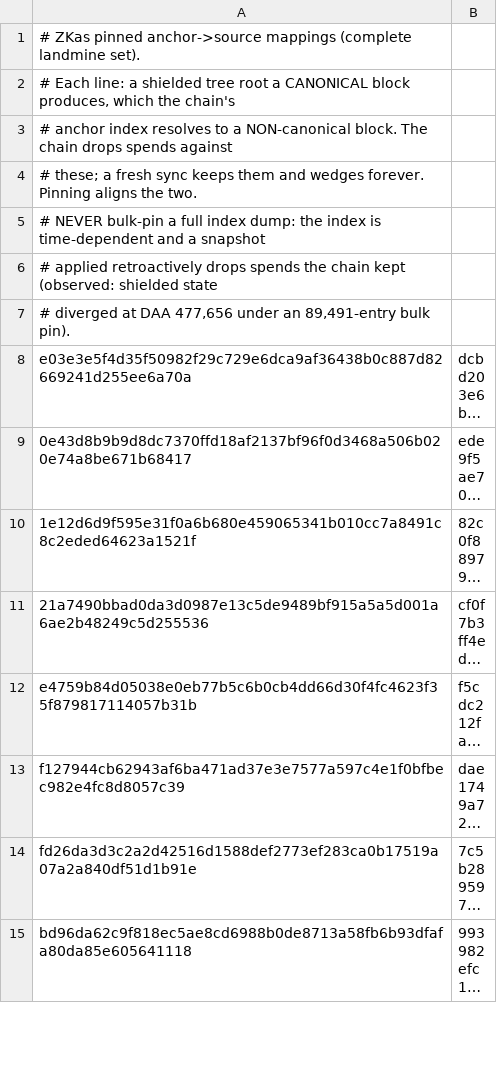
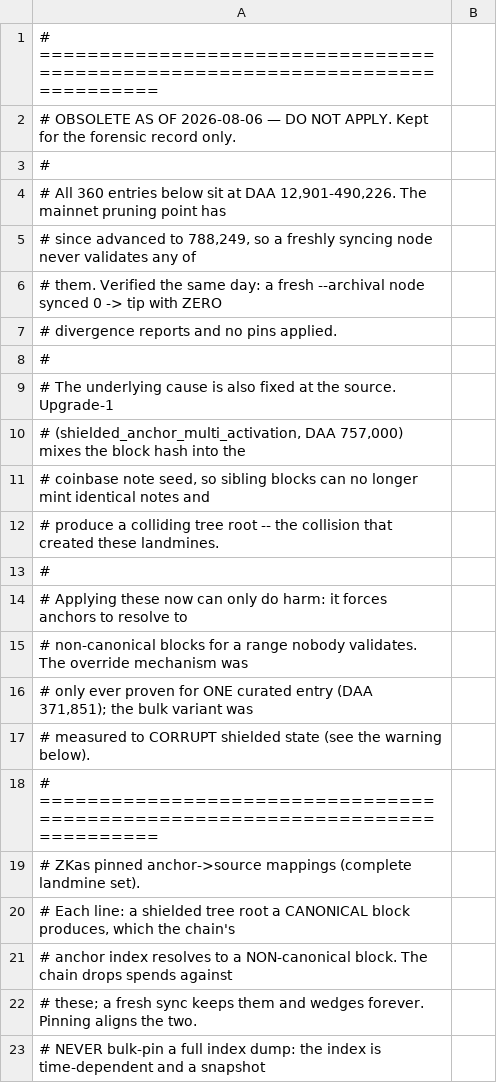
Before and after one commit to IndyDaredevil/zkas-rusty-kd, a TSV file: zkas-anchor-pins.tsv, drawn as a sheet; only a part is shown; the shorter side is filled out with more unchanged rows; long unchanged cells end in …; the diff names each change by its address in the sheet, - before the commit and + after, or states it on an @@ line.

Commit message:
ops: mark the anchor pin file obsolete — do not apply
All 360 entries sit at DAA 12,901-490,226 and the mainnet pruning point has since
advanced to 788,249, so no freshly syncing node validates any of them. Confirmed the
same day: a fresh --archival node synced 0 -> tip with zero divergence reports and no
pins applied.

The cause is fixed at the source too — Upgrade-1 (shielded_anchor_multi_activation,
DAA 757,000) mixes the block hash into the coinbase note seed, so sibling blocks can
no longer mint identical notes and collide on a tree root.

Applying these now can only cause harm, and the override mechanism was only ever
proven for a single curated entry; the bulk variant was measured to corrupt shielded
state at DAA 477,656. Kept rather than deleted so the investigation record survives.

```diff
--- a/zkas-anchor-pins.tsv
+++ b/zkas-anchor-pins.tsv
+row 1: # ============================================================================
+row 2: # OBSOLETE AS OF 2026-08-06 — DO NOT APPLY. Kept for the forensic record only.
+row 3: #
+row 4: # All 360 entries below sit at DAA 12,901-490,226. The mainnet pruning point has
+row 5: # since advanced to 788,249, so a freshly syncing node never validates any of
+row 6: # them. Verified the same day: a fresh --archival node synced 0 -> tip with ZERO
+row 7: # divergence reports and no pins applied.
+row 8: #
+row 9: # The underlying cause is also fixed at the source. Upgrade-1
+row 10: # (shielded_anchor_multi_activation, DAA 757,000) mixes the block hash into the
+row 11: # coinbase note seed, so sibling blocks can no longer mint identical notes and
+row 12: # produce a colliding tree root -- the collision that created these landmines.
+row 13: #
+row 14: # Applying these now can only do harm: it forces anchors to resolve to
+row 15: # non-canonical blocks for a range nobody validates. The override mechanism was
+row 16: # only ever proven for ONE curated entry (DAA 371,851); the bulk variant was
+row 17: # measured to CORRUPT shielded state (see the warning below).
+row 18: # ============================================================================
```
